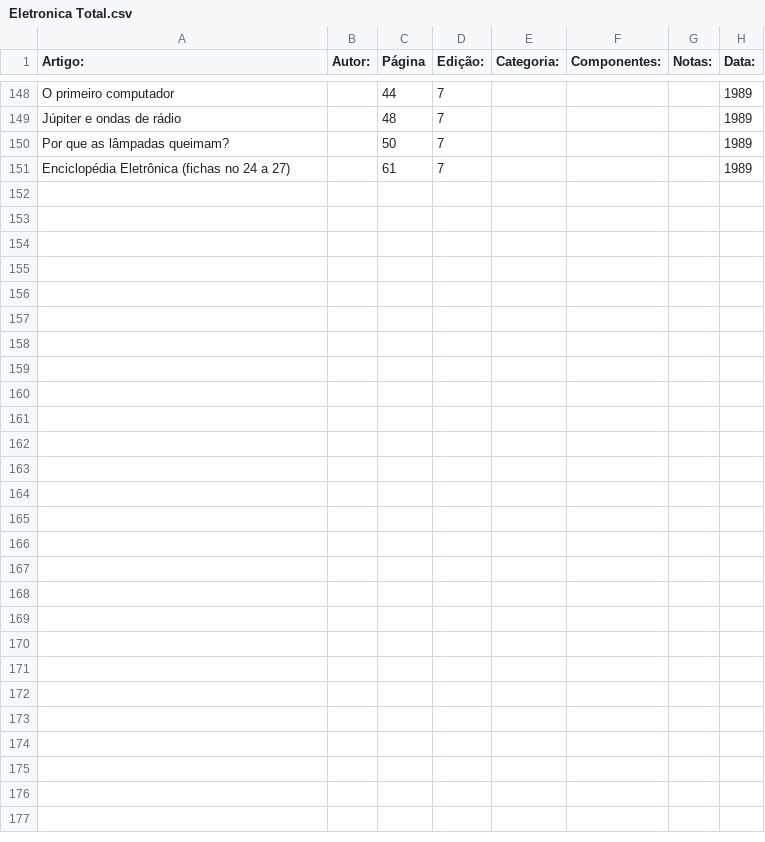
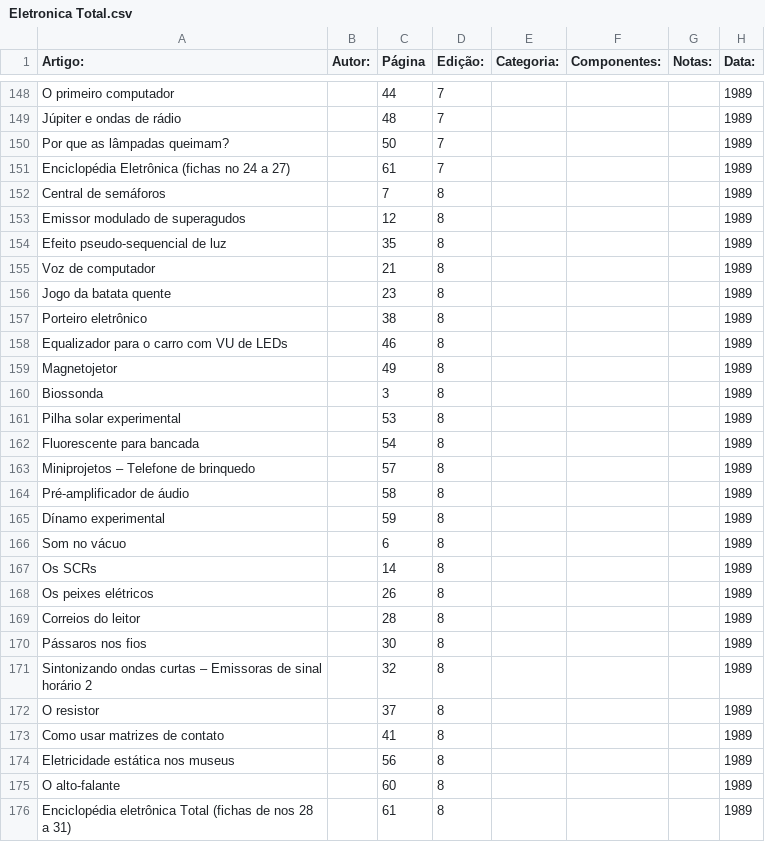
Before and after one commit to Pakequis/Indices_revistas_de_eletronica, a CSV file: Indices/Eletronica Total.csv, drawn as a sheet; only a part is shown, gaps mark what is left out.

Commit message:
Update Eletronica Total.csv
sim, mais uma...

```diff
--- a/Indices/Eletronica Total.csv
+++ b/Indices/Eletronica Total.csv
@@ -151 +151,26 @@ Por que as lâmpadas queimam?,,50,7,,,,1989
 Enciclopédia Eletrônica (fichas no 24 a 27),,61,7,,,,1989
+Central de semáforos,,7,8,,,,1989
+Emissor modulado de superagudos,,12,8,,,,1989
+Efeito pseudo-sequencial de luz,,35,8,,,,1989
+Voz de computador,,21,8,,,,1989
+Jogo da batata quente,,23,8,,,,1989
+Porteiro eletrônico,,38,8,,,,1989
+Equalizador para o carro com VU de LEDs,,46,8,,,,1989
+Magnetojetor,,49,8,,,,1989
+Biossonda,,3,8,,,,1989
+Pilha solar experimental,,53,8,,,,1989
+Fluorescente para bancada,,54,8,,,,1989
+Miniprojetos – Telefone de brinquedo,,57,8,,,,1989
+Pré-amplificador de áudio,,58,8,,,,1989
+Dínamo experimental,,59,8,,,,1989
+Som no vácuo,,6,8,,,,1989
+Os SCRs,,14,8,,,,1989
+Os peixes elétricos,,26,8,,,,1989
+Correios do leitor,,28,8,,,,1989
+Pássaros nos fios,,30,8,,,,1989
+Sintonizando ondas curtas – Emissoras de sinal horário 2,,32,8,,,,1989
+O resistor,,37,8,,,,1989
+Como usar matrizes de contato,,41,8,,,,1989
+Eletricidade estática nos museus,,56,8,,,,1989
+O alto-falante,,60,8,,,,1989
+Enciclopédia eletrônica Total (fichas de nos 28 a 31),,61,8,,,,1989
```
